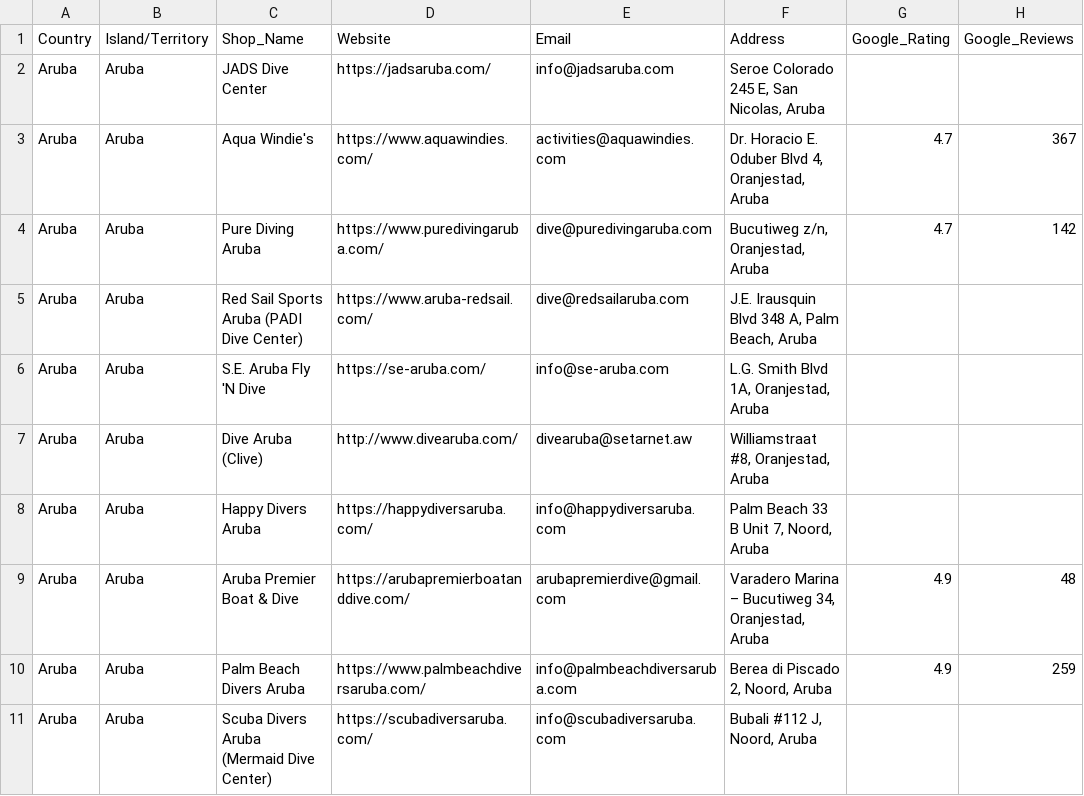
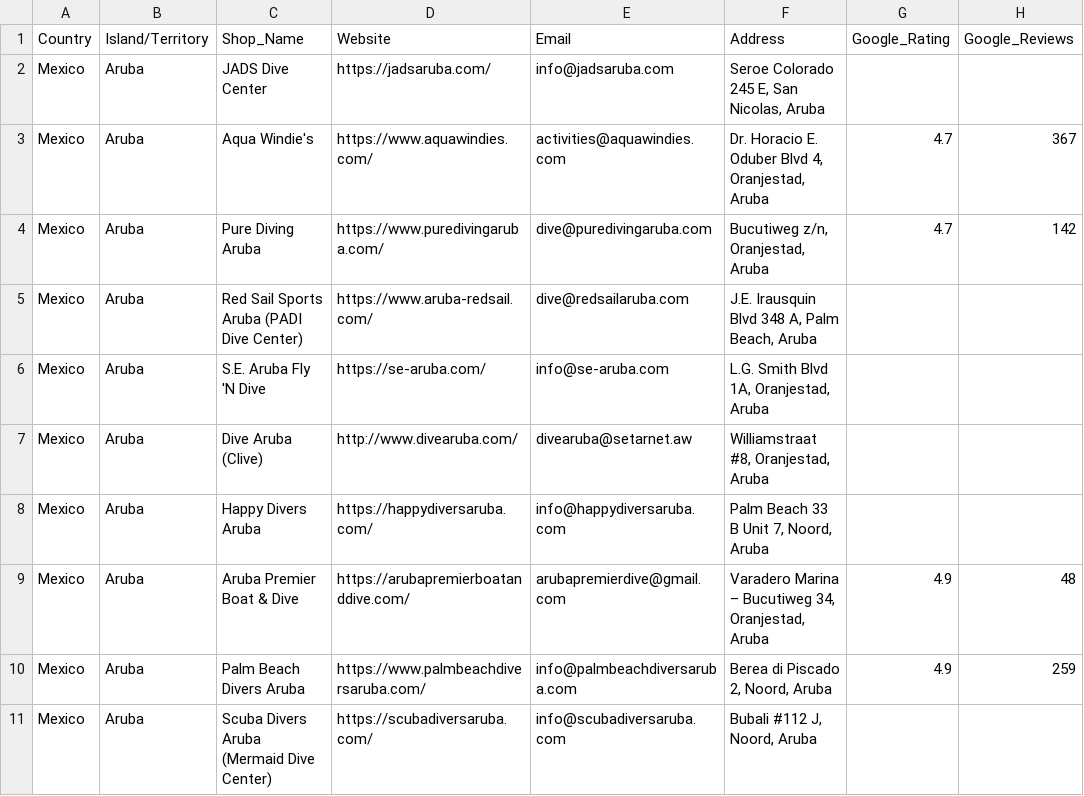
Before and after one commit to glaucusdive/glaucus, a CSV file: csvfiles/Aruba Scuba Shops 8.19.25.csv, drawn as a sheet; only a part is shown; the diff names each change by its address in the sheet, - before the commit and + after, or states it on an @@ line.

Commit message:
Removed outdated dive shop import files and SQL scripts for Aruba. Updated dive shop data in CSV format to reflect accurate country information. Added new dependency for improved icon usage in the application.

```diff
--- a/csvfiles/Aruba Scuba Shops 8.19.25.csv
+++ b/csvfiles/Aruba Scuba Shops 8.19.25.csv
-A2:A11 (Country): Aruba
+A2:A11 (Country): Mexico
```
Also changed, not shown: 39 other files.
